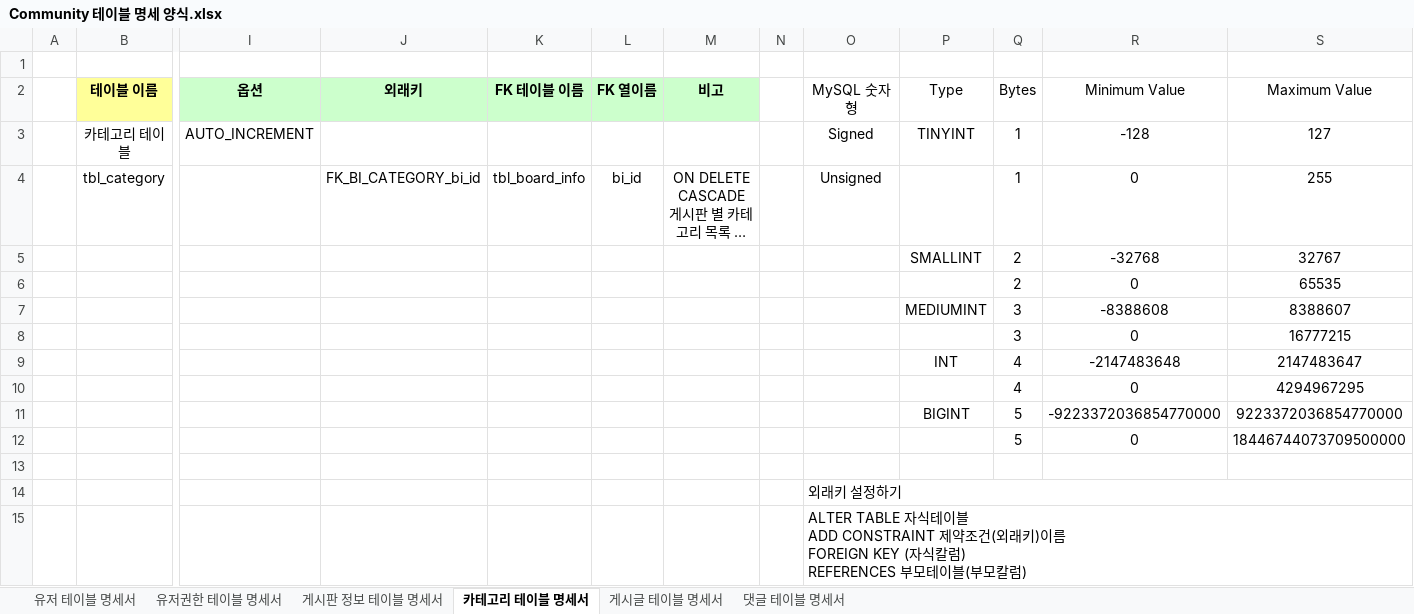
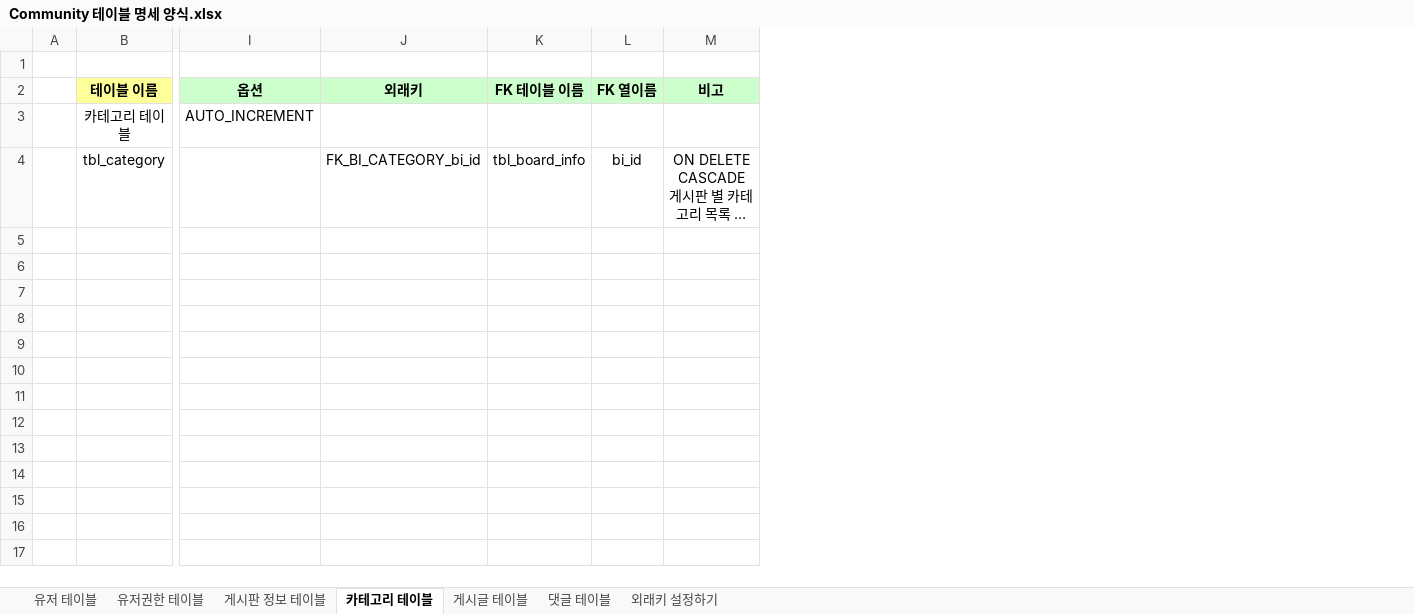
Before and after one commit to sianblone/CommunityWorks, an Excel workbook: Community 테이블 명세 양식.xlsx, sheet 카테고리 테이블, drawn as a sheet; only a part is shown, gaps mark what is left out; long unchanged cells end in …; values as stored, in another font and other column widths than the file's, no borders; rows hold the shown columns only; ↵ is a line break in a cell; the diff names each change by its address in the sheet, - before the commit and + after, or states it on an @@ line.

```diff
--- a/Community 테이블 명세 양식.xlsx (sheet 카테고리 테이블)
+++ b/Community 테이블 명세 양식.xlsx (sheet 카테고리 테이블)
-sheet tab: 유저 테이블 명세서
+sheet tab: 유저 테이블
-sheet tab: 유저권한 테이블 명세서
+sheet tab: 유저권한 테이블
-sheet tab: 게시판 정보 테이블 명세서
+sheet tab: 게시판 정보 테이블
-sheet tab: 카테고리 테이블 명세서
+sheet tab: 카테고리 테이블
-sheet tab: 게시글 테이블 명세서
+sheet tab: 게시글 테이블
-sheet tab: 댓글 테이블 명세서
+sheet tab: 댓글 테이블
+sheet tab: 외래키 설정하기
-column N, empty
-column O (MySQL 숫자형), rows 3-4: Signed | Unsigned
-column P (Type), rows 3-5: TINYINT |  | SMALLINT
-column Q (Bytes), rows 3-5: 1 | 1 | 2
-column R (Minimum Value), rows 3-5: -128 | 0 | -32768
-column S (Maximum Value), rows 3-5: 127 | 255 | 32767
-row 6:  |  |  |  |  |  |  |  |  |  | 2 | 0 | 65535
-row 7:  |  |  |  |  |  |  |  |  | MEDIUMINT | 3 | -8388608 | 8388607
-row 8:  |  |  |  |  |  |  |  |  |  | 3 | 0 | 16777215
-row 9:  |  |  |  |  |  |  |  |  | INT | 4 | -2147483648 | 2147483647
-row 10:  |  |  |  |  |  |  |  |  |  | 4 | 0 | 4294967295
-row 11:  |  |  |  |  |  |  |  |  | BIGINT | 5 | -9223372036854770000 | 9223372036854770000
-row 12:  |  |  |  |  |  |  |  |  |  | 5 | 0 | 18446744073709500000
-row 13: (empty)
-row 14:  |  |  |  |  |  |  |  | 외래키 설정하기
-row 15:  |  |  |  |  |  |  |  | ALTER TABLE 자식테이블 ↵ ADD CONSTRAINT 제약조건(외래키)이름 ↵ FOREIGN KEY (자식칼럼) ↵ REFERENCES 부모테이블(부모칼럼)
```
Also changed, not shown: sheet 댓글 테이블, sheet 게시판 정보 테이블, sheet 유저권한 테이블, sheet 유저 테이블, sheet 게시글 테이블, 커뮤니티 프로젝트 설계서.xlsx, 13 other files.
